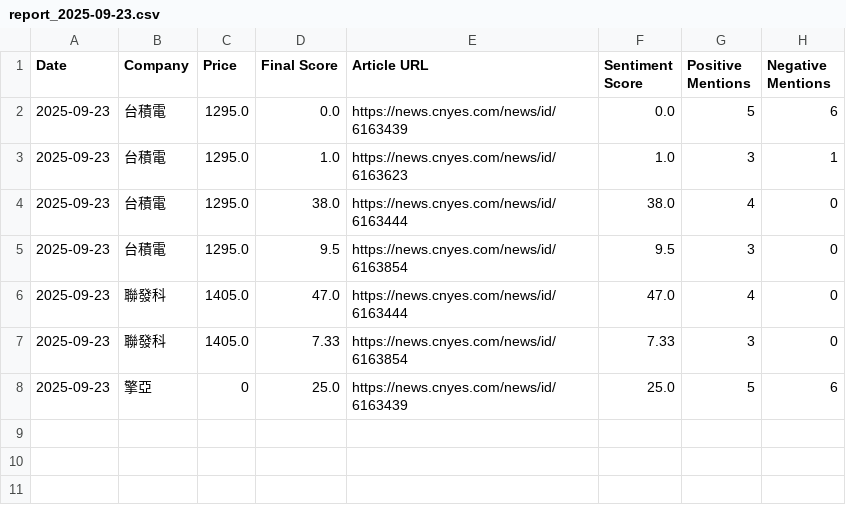
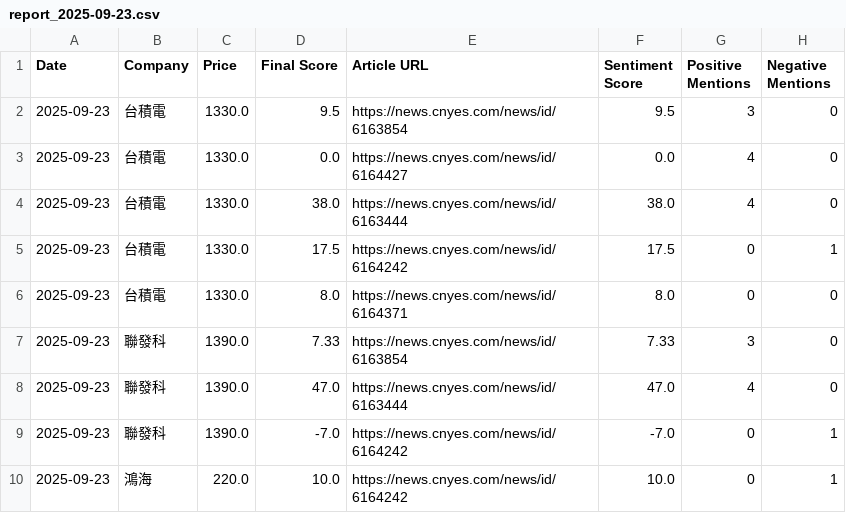
Before and after one commit to altekACS/altekACS.github.io, a CSV file: DailyShare/data/report_2025-09-23.csv, drawn as a sheet.

Commit message:
Update report: 2025-09-23

```diff
--- a/DailyShare/data/report_2025-09-23.csv
+++ b/DailyShare/data/report_2025-09-23.csv
@@ -1,8 +1,10 @@
 Date,Company,Price,Final Score,Article URL,Sentiment Score,Positive Mentions,Negative Mentions
-2025-09-23,台積電,1295.0,0.0,https://news.cnyes.com/news/id/6163439,0.0,5,6
-2025-09-23,台積電,1295.0,1.0,https://news.cnyes.com/news/id/6163623,1.0,3,1
-2025-09-23,台積電,1295.0,38.0,https://news.cnyes.com/news/id/6163444,38.0,4,0
-2025-09-23,台積電,1295.0,9.5,https://news.cnyes.com/news/id/6163854,9.5,3,0
-2025-09-23,聯發科,1405.0,47.0,https://news.cnyes.com/news/id/6163444,47.0,4,0
-2025-09-23,聯發科,1405.0,7.33,https://news.cnyes.com/news/id/6163854,7.33,3,0
-2025-09-23,擎亞,0,25.0,https://news.cnyes.com/news/id/6163439,25.0,5,6
+2025-09-23,台積電,1330.0,9.5,https://news.cnyes.com/news/id/6163854,9.5,3,0
+2025-09-23,台積電,1330.0,0.0,https://news.cnyes.com/news/id/6164427,0.0,4,0
+2025-09-23,台積電,1330.0,38.0,https://news.cnyes.com/news/id/6163444,38.0,4,0
+2025-09-23,台積電,1330.0,17.5,https://news.cnyes.com/news/id/6164242,17.5,0,1
+2025-09-23,台積電,1330.0,8.0,https://news.cnyes.com/news/id/6164371,8.0,0,0
+2025-09-23,聯發科,1390.0,7.33,https://news.cnyes.com/news/id/6163854,7.33,3,0
+2025-09-23,聯發科,1390.0,47.0,https://news.cnyes.com/news/id/6163444,47.0,4,0
+2025-09-23,聯發科,1390.0,-7.0,https://news.cnyes.com/news/id/6164242,-7.0,0,1
+2025-09-23,鴻海,220.0,10.0,https://news.cnyes.com/news/id/6164242,10.0,0,1
```
Also changed, not shown: 2 other files.
